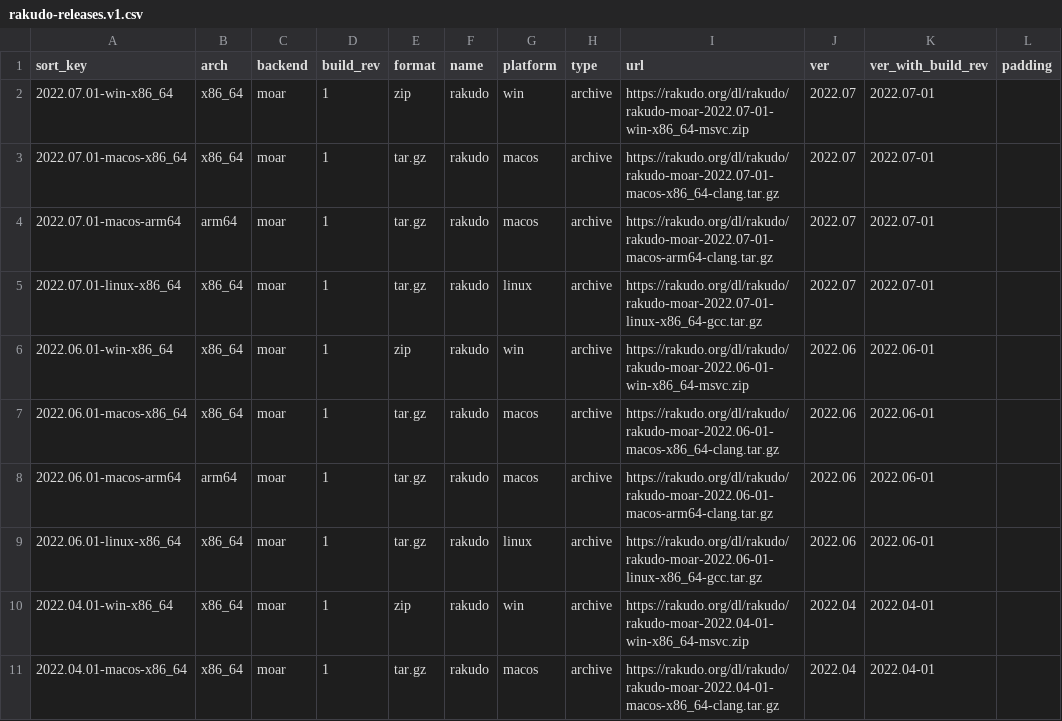
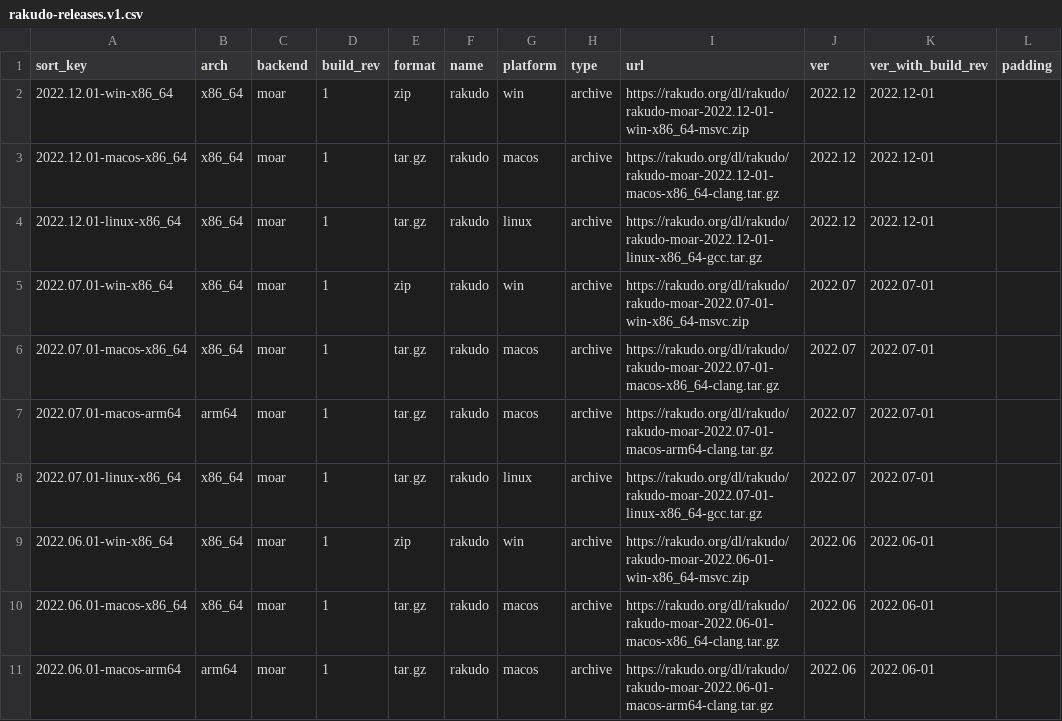
Before and after one commit to skaji/rakudo-releases, a CSV file: rakudo-releases.v1.csv, drawn as a sheet; only a part is shown; the shorter side is filled out with more unchanged rows.

```diff
--- a/rakudo-releases.v1.csv
+++ b/rakudo-releases.v1.csv
@@ -1,2 +1,5 @@
 sort_key,arch,backend,build_rev,format,name,platform,type,url,ver,ver_with_build_rev,padding
+2022.12.01-win-x86_64,x86_64,moar,1,zip,rakudo,win,archive,https://rakudo.org/dl/rakudo/rakudo-moar-2022.12-01-win-x86_64-msvc.zip,2022.12,2022.12-01,
+2022.12.01-macos-x86_64,x86_64,moar,1,tar.gz,rakudo,macos,archive,https://rakudo.org/dl/rakudo/rakudo-moar-2022.12-01-macos-x86_64-clang.tar.gz,2022.12,2022.12-01,
+2022.12.01-linux-x86_64,x86_64,moar,1,tar.gz,rakudo,linux,archive,https://rakudo.org/dl/rakudo/rakudo-moar-2022.12-01-linux-x86_64-gcc.tar.gz,2022.12,2022.12-01,
 2022.07.01-win-x86_64,x86_64,moar,1,zip,rakudo,win,archive,https://rakudo.org/dl/rakudo/rakudo-moar-2022.07-01-win-x86_64-msvc.zip,2022.07,2022.07-01,
```
